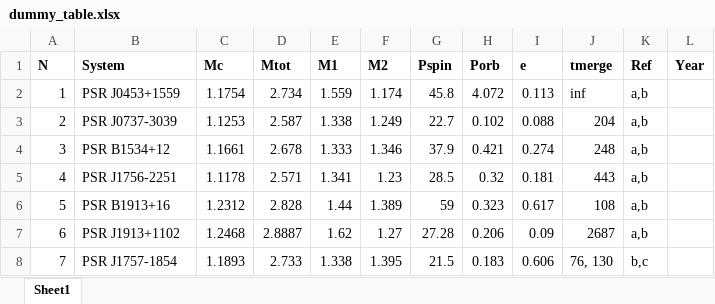
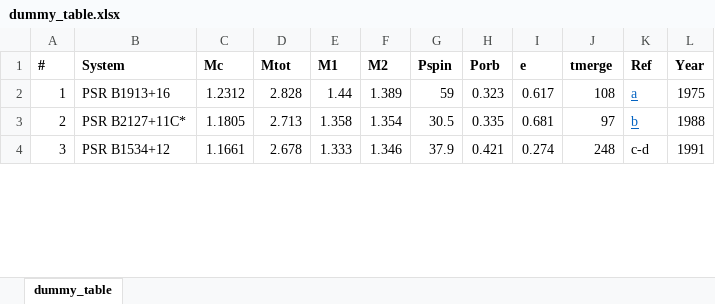
Before and after one commit to avigna/binary-neutron-stars-table, an Excel workbook: tables/dummy_table.xlsx, sheet dummy_table, drawn as a sheet; only a part is shown; values as stored, in another font and other column widths than the file's, no borders; removed rows and columns are numbered as before the commit, all else as after; the diff covers the shown part only; the diff names each change by its address in the sheet, - before the commit and + after, or states it on an @@ line.

Commit message:
Current version of data in tables

```diff
--- a/tables/dummy_table.xlsx (sheet dummy_table)
+++ b/tables/dummy_table.xlsx (sheet dummy_table)
-sheet tab: Sheet1
+sheet tab: dummy_table
-A1: N
+A1: #
-B2 (System): PSR J0453+1559
+B2 (System): PSR B1913+16
-C2 (Mc): 1.1754
+C2 (Mc): 1.2312
-D2 (Mtot): 2.734
+D2 (Mtot): 2.828
-E2 (M1): 1.559
+E2 (M1): 1.44
-F2 (M2): 1.174
+F2 (M2): 1.389
-G2 (Pspin): 45.8
+G2 (Pspin): 59
-H2 (Porb): 4.072
+H2 (Porb): 0.323
-I2 (e): 0.113
+I2 (e): 0.617
-J2 (tmerge): inf
+J2 (tmerge): 108
-K2 (Ref): a,b
+K2 (Ref): a
@@ K2:K3 underline: off → on, text colour: black → #0563C1 @@
-L2 (Year): (empty)
+L2 (Year): 1975
-B3 (System): PSR J0737-3039
+B3 (System): PSR B2127+11C*
-C3 (Mc): 1.1253
+C3 (Mc): 1.1805
-D3 (Mtot): 2.587
+D3 (Mtot): 2.713
-E3 (M1): 1.338
+E3 (M1): 1.358
-F3 (M2): 1.249
+F3 (M2): 1.354
-G3 (Pspin): 22.7
+G3 (Pspin): 30.5
-H3 (Porb): 0.102
+H3 (Porb): 0.335
-I3 (e): 0.088
+I3 (e): 0.681
-J3 (tmerge): 204
+J3 (tmerge): 97
-K3 (Ref): a,b
+K3 (Ref): b
-L3 (Year): (empty)
+L3 (Year): 1988
-K4 (Ref): a,b
+K4 (Ref): c-d
-L4 (Year): (empty)
+L4 (Year): 1991
-row 5: 4 | PSR J1756-2251 | 1.1178 | 2.571 | 1.341 | 1.23 | 28.5 | 0.32 | 0.181 | 443 | a,b
-row 6: 5 | PSR B1913+16 | 1.2312 | 2.828 | 1.44 | 1.389 | 59 | 0.323 | 0.617 | 108 | a,b
-row 7: 6 | PSR J1913+1102 | 1.2468 | 2.8887 | 1.62 | 1.27 | 27.28 | 0.206 | 0.09 | 2687 | a,b
-row 8: 7 | PSR J1757-1854 | 1.1893 | 2.733 | 1.338 | 1.395 | 21.5 | 0.183 | 0.606 | 76, 130 | b,c
```
Also changed, not shown: 5 added rows, 1 removed row, 40 edited cells and cell formats elsewhere in this sheet, 1 other file.
